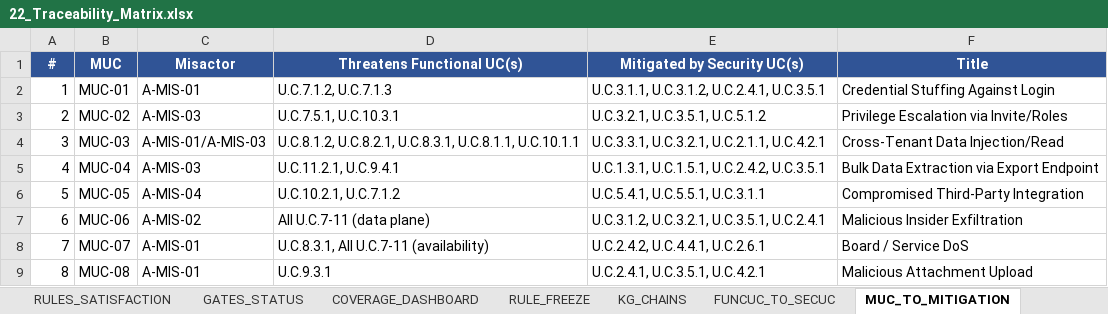
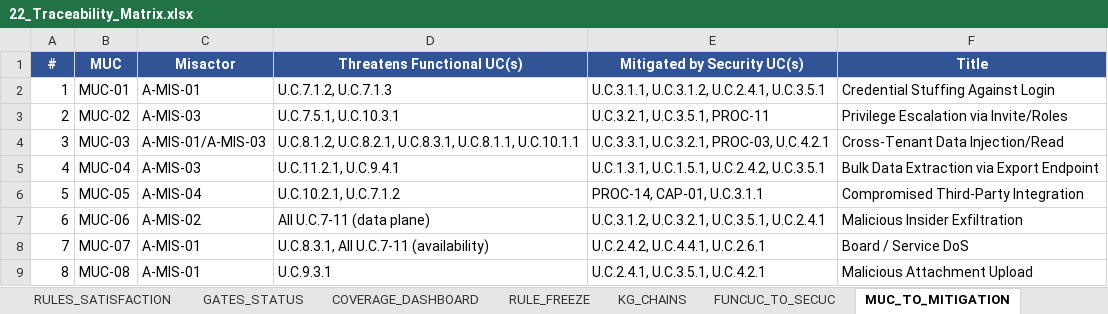
Before and after one commit to pauloribeiro16/Methodology_compact, an Excel workbook: 02_CASES/Case_01_TinyTask_SaaS/03_PHASE3_DECOMPOSITION_RICH/22_Traceability_Matrix.xlsx, sheet MUC_TO_MITIGATION, drawn as a sheet; values as stored, in another font and other column widths than the file's, no borders; the diff names each change by its address in the sheet, - before the commit and + after, or states it on an @@ line.

Commit message:
[EXECUTOR] LANE NAMING Case_01: 18 UCs re-laned (17 PROC + 1 CAP), 509 refs single-pass; Doc20 v3.1 §6.1 freeze superseded (P7); xlsx regenerated; gate PASS

```diff
--- a/02_CASES/Case_01_TinyTask_SaaS/03_PHASE3_DECOMPOSITION_RICH/22_Traceability_Matrix.xlsx (sheet MUC_TO_MITIGATION)
+++ b/02_CASES/Case_01_TinyTask_SaaS/03_PHASE3_DECOMPOSITION_RICH/22_Traceability_Matrix.xlsx (sheet MUC_TO_MITIGATION)
-E3 (Mitigated by Security UC(s)): U.C.3.2.1, U.C.3.5.1, U.C.5.1.2
+E3 (Mitigated by Security UC(s)): U.C.3.2.1, U.C.3.5.1, PROC-11
-E4 (Mitigated by Security UC(s)): U.C.3.3.1, U.C.3.2.1, U.C.2.1.1, U.C.4.2.1
+E4 (Mitigated by Security UC(s)): U.C.3.3.1, U.C.3.2.1, PROC-03, U.C.4.2.1
-E6 (Mitigated by Security UC(s)): U.C.5.4.1, U.C.5.5.1, U.C.3.1.1
+E6 (Mitigated by Security UC(s)): PROC-14, CAP-01, U.C.3.1.1
```
Also changed, not shown: sheet FUNCUC_TO_SECUC, sheet UC_TO_REGULATION, sheet FR_TO_UC, sheet FULL_TRACEABILITY, sheet COVER, 20 other files.
